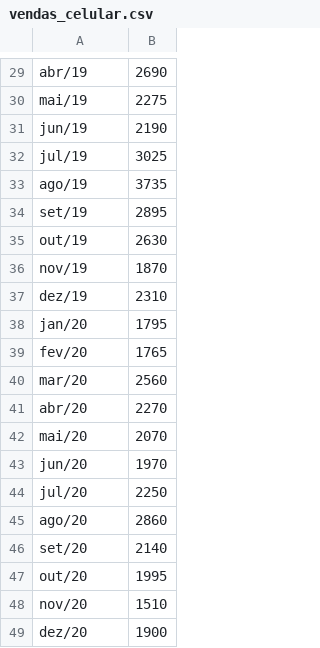
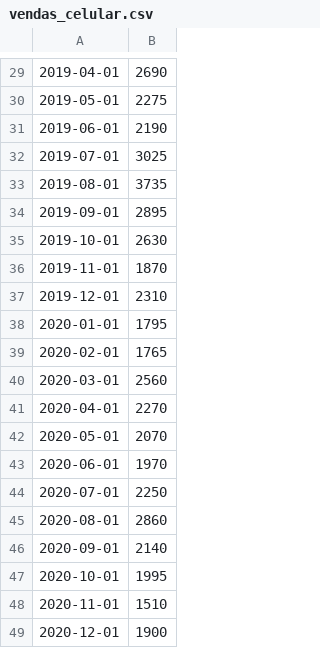
Before and after one commit to eduardopelais/demand-prediction, a CSV file: data/vendas_celular.csv, drawn as a sheet; only a part is shown, gaps mark what is left out; the diff covers the shown part only; the diff names each change by its address in the sheet, - before the commit and + after, or states it on an @@ line.

```diff
--- a/data/vendas_celular.csv
+++ b/data/vendas_celular.csv
-A29: abr/19
+A29: 2019-04-01
-A30: mai/19
+A30: 2019-05-01
-A31: jun/19
+A31: 2019-06-01
-A32: jul/19
+A32: 2019-07-01
-A33: ago/19
+A33: 2019-08-01
-A34: set/19
+A34: 2019-09-01
-A35: out/19
+A35: 2019-10-01
-A36: nov/19
+A36: 2019-11-01
-A37: dez/19
+A37: 2019-12-01
-A38: jan/20
+A38: 2020-01-01
-A39: fev/20
+A39: 2020-02-01
-A40: mar/20
+A40: 2020-03-01
-A41: abr/20
+A41: 2020-04-01
-A42: mai/20
+A42: 2020-05-01
-A43: jun/20
+A43: 2020-06-01
-A44: jul/20
+A44: 2020-07-01
-A45: ago/20
+A45: 2020-08-01
-A46: set/20
+A46: 2020-09-01
-A47: out/20
+A47: 2020-10-01
-A48: nov/20
+A48: 2020-11-01
-A49: dez/20
+A49: 2020-12-01
```
Also changed, not shown: 1 added row, 1 removed row and 27 edited cells elsewhere in this file.
